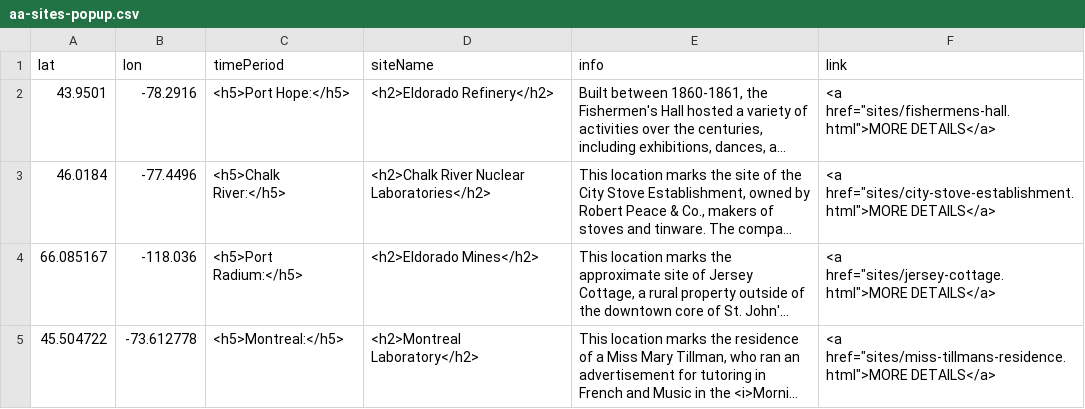
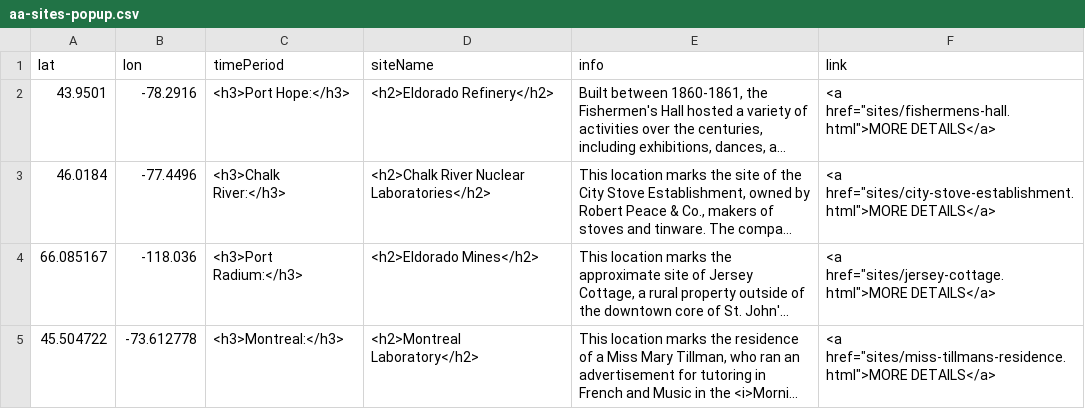
Before and after one commit to smol023/FNMI, a CSV file: sites/aa-sites-popup.csv, drawn as a sheet; long unchanged cells end in …; the diff names each change by its address in the sheet, - before the commit and + after, or states it on an @@ line.

Commit message:
Update aa-sites-popup.csv

```diff
--- a/sites/aa-sites-popup.csv
+++ b/sites/aa-sites-popup.csv
-C2 (timePeriod): <h5>Port Hope:</h5>
+C2 (timePeriod): <h3>Port Hope:</h3>
-C3 (timePeriod): <h5>Chalk River:</h5>
+C3 (timePeriod): <h3>Chalk River:</h3>
-C4 (timePeriod): <h5>Port Radium:</h5>
+C4 (timePeriod): <h3>Port Radium:</h3>
-C5 (timePeriod): <h5>Montreal:</h5>
+C5 (timePeriod): <h3>Montreal:</h3>
```
